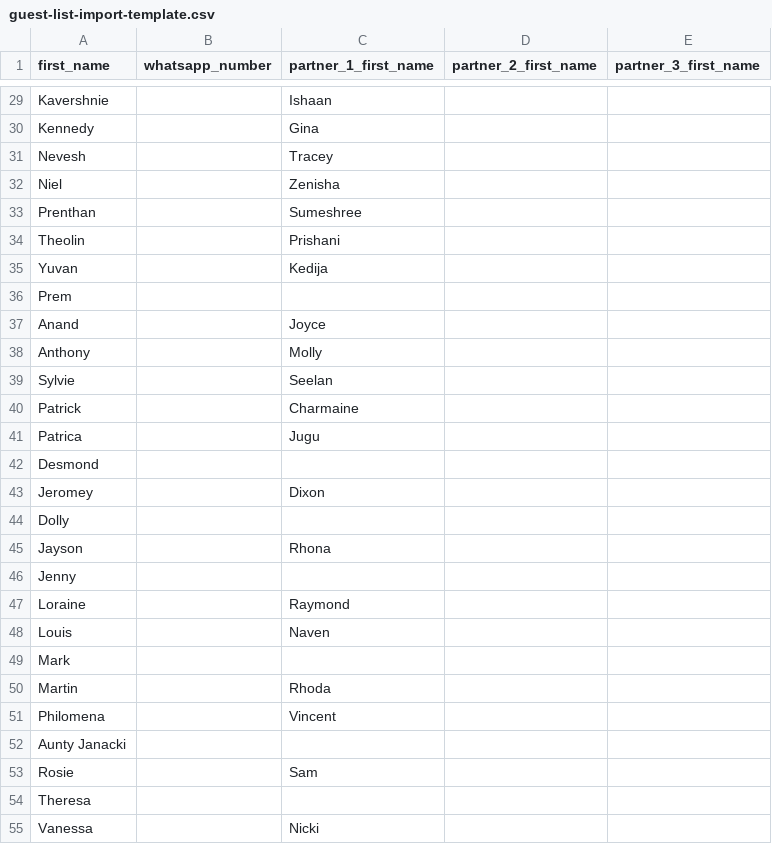
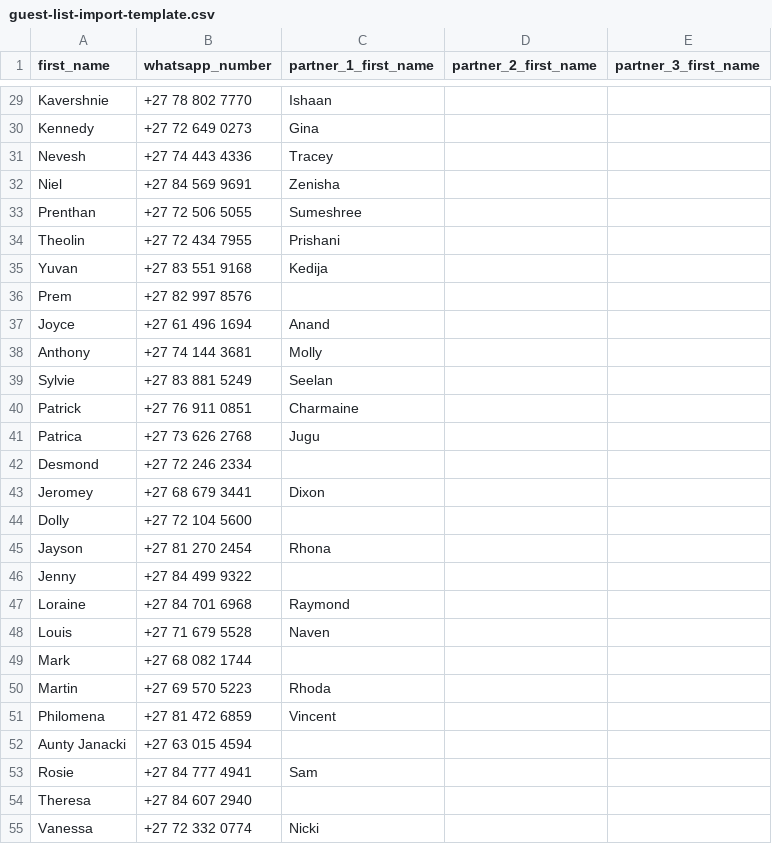
Before and after one commit to thomaspshaun/shaunmarcel, a CSV file: wedding-invitation/static/guest-list-import-template.csv, drawn as a sheet; only a part is shown, gaps mark what is left out; removed rows and columns are numbered as before the commit, all else as after; the diff covers the shown part only; the diff names each change by its address in the sheet, - before the commit and + after, or states it on an @@ line.

```diff
--- a/wedding-invitation/static/guest-list-import-template.csv
+++ b/wedding-invitation/static/guest-list-import-template.csv
-B29 (whatsapp_number): (empty)
+B29 (whatsapp_number): +27 78 802 7770
-B30 (whatsapp_number): (empty)
+B30 (whatsapp_number): +27 72 649 0273
-B31 (whatsapp_number): (empty)
+B31 (whatsapp_number): +27 74 443 4336
-B32 (whatsapp_number): (empty)
+B32 (whatsapp_number): +27 84 569 9691
-B33 (whatsapp_number): (empty)
+B33 (whatsapp_number): +27 72 506 5055
-B34 (whatsapp_number): (empty)
+B34 (whatsapp_number): +27 72 434 7955
-B35 (whatsapp_number): (empty)
+B35 (whatsapp_number): +27 83 551 9168
-B36 (whatsapp_number): (empty)
+B36 (whatsapp_number): +27 82 997 8576
-row 37: Anand |  | Joyce
+row 37: Joyce | +27 61 496 1694 | Anand
-B38 (whatsapp_number): (empty)
+B38 (whatsapp_number): +27 74 144 3681
-B39 (whatsapp_number): (empty)
+B39 (whatsapp_number): +27 83 881 5249
-B40 (whatsapp_number): (empty)
+B40 (whatsapp_number): +27 76 911 0851
-B41 (whatsapp_number): (empty)
+B41 (whatsapp_number): +27 73 626 2768
-B42 (whatsapp_number): (empty)
+B42 (whatsapp_number): +27 72 246 2334
-B43 (whatsapp_number): (empty)
+B43 (whatsapp_number): +27 68 679 3441
-B44 (whatsapp_number): (empty)
+B44 (whatsapp_number): +27 72 104 5600
-B45 (whatsapp_number): (empty)
+B45 (whatsapp_number): +27 81 270 2454
-B46 (whatsapp_number): (empty)
+B46 (whatsapp_number): +27 84 499 9322
-B47 (whatsapp_number): (empty)
+B47 (whatsapp_number): +27 84 701 6968
-B48 (whatsapp_number): (empty)
+B48 (whatsapp_number): +27 71 679 5528
-B49 (whatsapp_number): (empty)
+B49 (whatsapp_number): +27 68 082 1744
-B50 (whatsapp_number): (empty)
+B50 (whatsapp_number): +27 69 570 5223
-B51 (whatsapp_number): (empty)
+B51 (whatsapp_number): +27 81 472 6859
-B52 (whatsapp_number): (empty)
+B52 (whatsapp_number): +27 63 015 4594
-B53 (whatsapp_number): (empty)
+B53 (whatsapp_number): +27 84 777 4941
-B54 (whatsapp_number): (empty)
+B54 (whatsapp_number): +27 84 607 2940
-B55 (whatsapp_number): (empty)
+B55 (whatsapp_number): +27 72 332 0774
```
Also changed, not shown: 1 added row, 8 removed rows and 33 edited cells elsewhere in this file, 1 other file.
